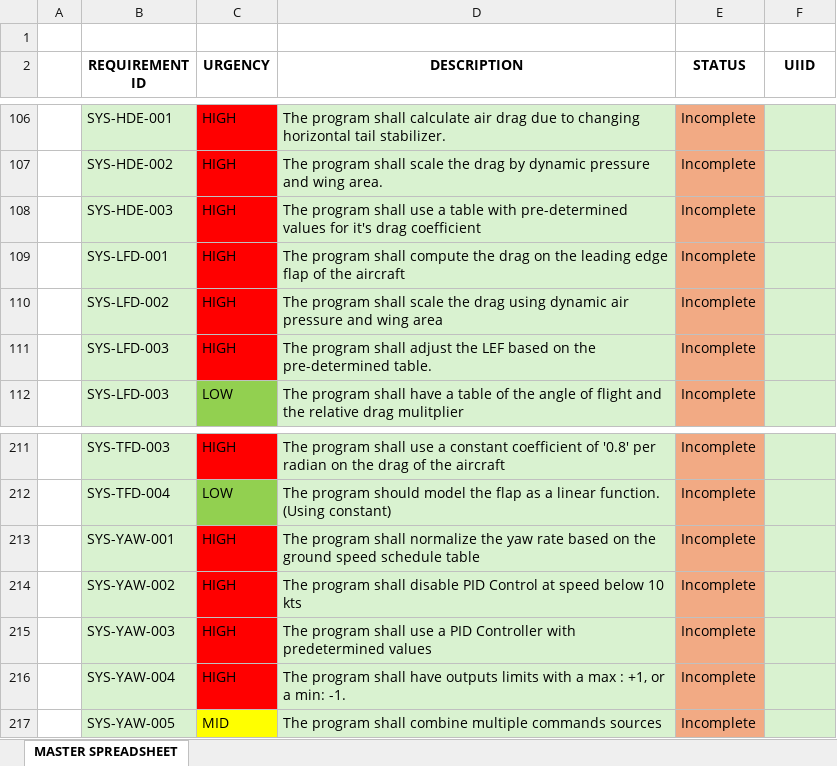
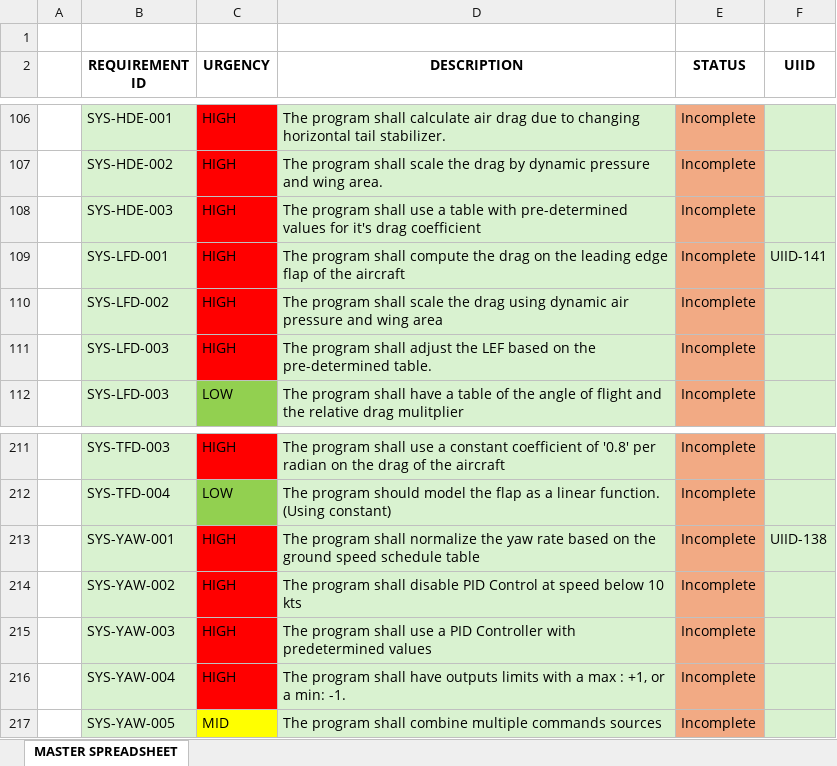
Before and after one commit to JC5467/jsbsimedit2, an Excel workbook: requirements_specification/REQUIREMENTS.xlsx, sheet MASTER SPREADSHEET, drawn as a sheet; only a part is shown, gaps mark what is left out; values as stored, in another font and other column widths than the file's, no borders; the diff covers the shown part only; the diff names each change by its address in the sheet, - before the commit and + after, or states it on an @@ line.

```diff
--- a/requirements_specification/REQUIREMENTS.xlsx (sheet MASTER SPREADSHEET)
+++ b/requirements_specification/REQUIREMENTS.xlsx (sheet MASTER SPREADSHEET)
-F109 (UIID): (empty)
+F109 (UIID): UIID-141
-F213 (UIID): (empty)
+F213 (UIID): UIID-138
```
Also changed, not shown: 1 added row, 14 edited cells and cell formats elsewhere in this sheet.
